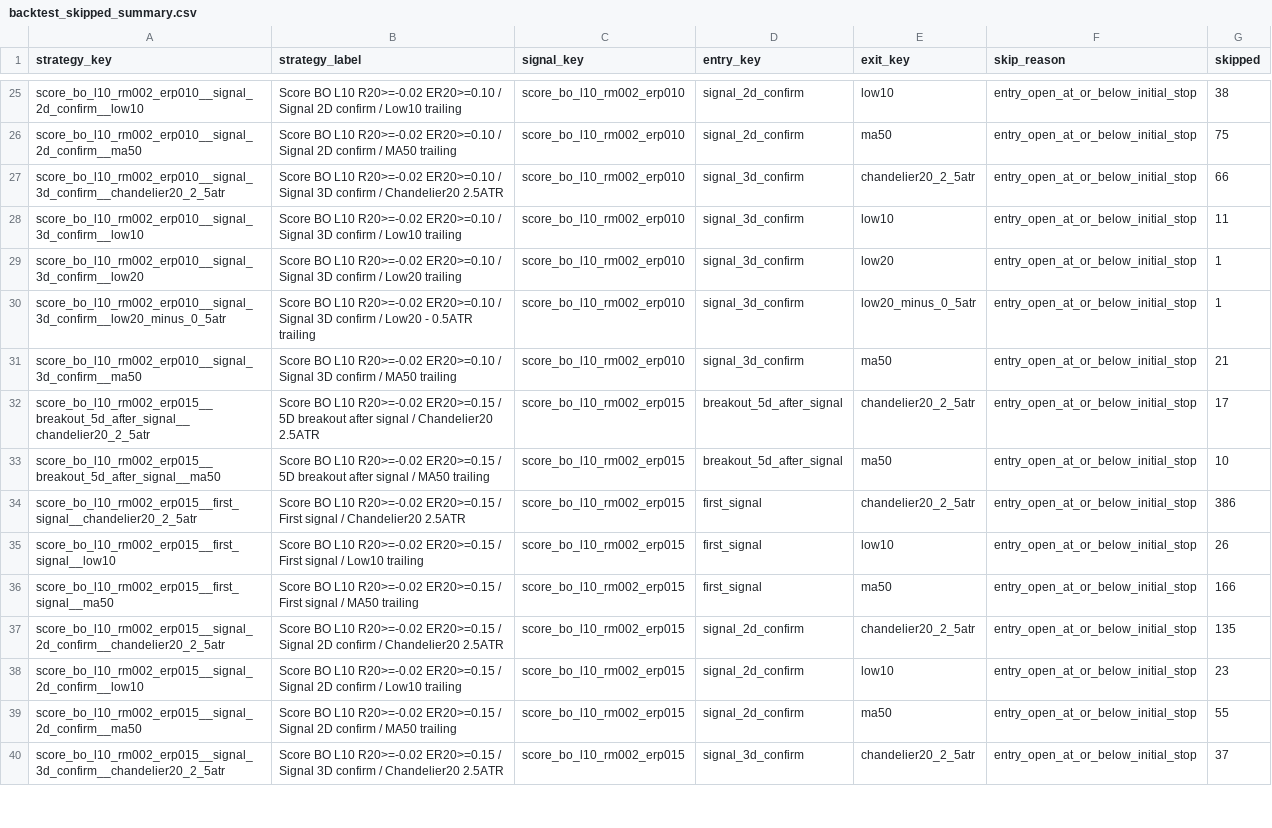
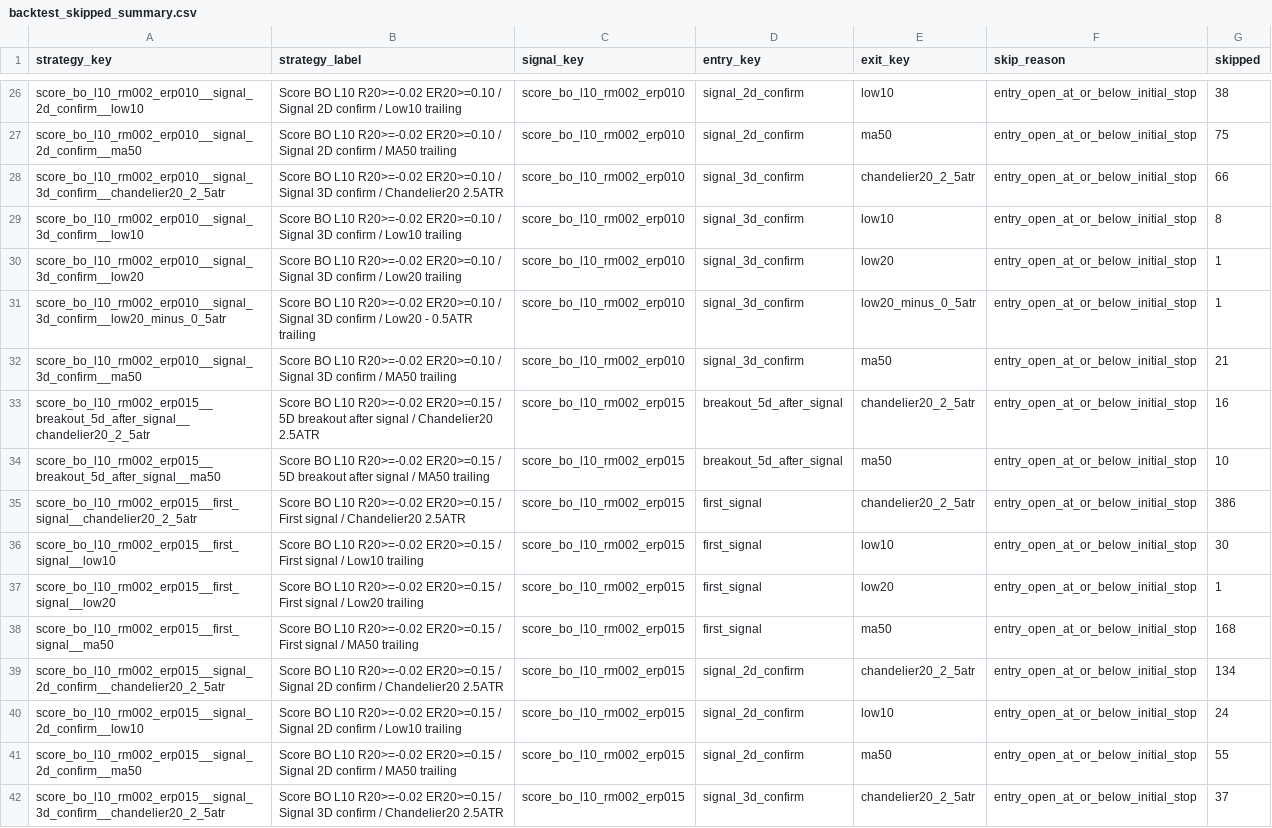
Before and after one commit to goodyyj617/trend-energy-etf-scanner, a CSV file: docs/data/backtest_skipped_summary.csv, drawn as a sheet; only a part is shown, gaps mark what is left out; the diff covers the shown part only.

```diff
--- a/docs/data/backtest_skipped_summary.csv
+++ b/docs/data/backtest_skipped_summary.csv
@@ -27,3 +28,3 @@ score_bo_l10_rm002_erp010__signal_2d_confirm__ma50,Score BO L10 R20>=-0.02 ER20>
 score_bo_l10_rm002_erp010__signal_3d_confirm__chandelier20_2_5atr,Score BO L10 R20>=-0.02 ER20>=0.10 / Signal 3D confirm / Chandelier20 2.5ATR,score_bo_l10_rm002_erp010,signal_3d_confirm,chandelier20_2_5atr,entry_open_at_or_below_initial_stop,66
-score_bo_l10_rm002_erp010__signal_3d_confirm__low10,Score BO L10 R20>=-0.02 ER20>=0.10 / Signal 3D confirm / Low10 trailing,score_bo_l10_rm002_erp010,signal_3d_confirm,low10,entry_open_at_or_below_initial_stop,11
+score_bo_l10_rm002_erp010__signal_3d_confirm__low10,Score BO L10 R20>=-0.02 ER20>=0.10 / Signal 3D confirm / Low10 trailing,score_bo_l10_rm002_erp010,signal_3d_confirm,low10,entry_open_at_or_below_initial_stop,8
 score_bo_l10_rm002_erp010__signal_3d_confirm__low20,Score BO L10 R20>=-0.02 ER20>=0.10 / Signal 3D confirm / Low20 trailing,score_bo_l10_rm002_erp010,signal_3d_confirm,low20,entry_open_at_or_below_initial_stop,1
@@ -31,9 +32,10 @@ score_bo_l10_rm002_erp010__signal_3d_confirm__low20_minus_0_5atr,Score BO L10 R2
 score_bo_l10_rm002_erp010__signal_3d_confirm__ma50,Score BO L10 R20>=-0.02 ER20>=0.10 / Signal 3D confirm / MA50 trailing,score_bo_l10_rm002_erp010,signal_3d_confirm,ma50,entry_open_at_or_below_initial_stop,21
-score_bo_l10_rm002_erp015__breakout_5d_after_signal__chandelier20_2_5atr,Score BO L10 R20>=-0.02 ER20>=0.15 / 5D breakout after signal / Chandelier20 2.5ATR,score_bo_l10_rm002_erp015,breakout_5d_after_signal,chandelier20_2_5atr,entry_open_at_or_below_initial_stop,17
+score_bo_l10_rm002_erp015__breakout_5d_after_signal__chandelier20_2_5atr,Score BO L10 R20>=-0.02 ER20>=0.15 / 5D breakout after signal / Chandelier20 2.5ATR,score_bo_l10_rm002_erp015,breakout_5d_after_signal,chandelier20_2_5atr,entry_open_at_or_below_initial_stop,16
 score_bo_l10_rm002_erp015__breakout_5d_after_signal__ma50,Score BO L10 R20>=-0.02 ER20>=0.15 / 5D breakout after signal / MA50 trailing,score_bo_l10_rm002_erp015,breakout_5d_after_signal,ma50,entry_open_at_or_below_initial_stop,10
 score_bo_l10_rm002_erp015__first_signal__chandelier20_2_5atr,Score BO L10 R20>=-0.02 ER20>=0.15 / First signal / Chandelier20 2.5ATR,score_bo_l10_rm002_erp015,first_signal,chandelier20_2_5atr,entry_open_at_or_below_initial_stop,386
-score_bo_l10_rm002_erp015__first_signal__low10,Score BO L10 R20>=-0.02 ER20>=0.15 / First signal / Low10 trailing,score_bo_l10_rm002_erp015,first_signal,low10,entry_open_at_or_below_initial_stop,26
-score_bo_l10_rm002_erp015__first_signal__ma50,Score BO L10 R20>=-0.02 ER20>=0.15 / First signal / MA50 trailing,score_bo_l10_rm002_erp015,first_signal,ma50,entry_open_at_or_below_initial_stop,166
-score_bo_l10_rm002_erp015__signal_2d_confirm__chandelier20_2_5atr,Score BO L10 R20>=-0.02 ER20>=0.15 / Signal 2D confirm / Chandelier20 2.5ATR,score_bo_l10_rm002_erp015,signal_2d_confirm,chandelier20_2_5atr,entry_open_at_or_below_initial_stop,135
-score_bo_l10_rm002_erp015__signal_2d_confirm__low10,Score BO L10 R20>=-0.02 ER20>=0.15 / Signal 2D confirm / Low10 trailing,score_bo_l10_rm002_erp015,signal_2d_confirm,low10,entry_open_at_or_below_initial_stop,23
+score_bo_l10_rm002_erp015__first_signal__low10,Score BO L10 R20>=-0.02 ER20>=0.15 / First signal / Low10 trailing,score_bo_l10_rm002_erp015,first_signal,low10,entry_open_at_or_below_initial_stop,30
+score_bo_l10_rm002_erp015__first_signal__low20,Score BO L10 R20>=-0.02 ER20>=0.15 / First signal / Low20 trailing,score_bo_l10_rm002_erp015,first_signal,low20,entry_open_at_or_below_initial_stop,1
+score_bo_l10_rm002_erp015__first_signal__ma50,Score BO L10 R20>=-0.02 ER20>=0.15 / First signal / MA50 trailing,score_bo_l10_rm002_erp015,first_signal,ma50,entry_open_at_or_below_initial_stop,168
+score_bo_l10_rm002_erp015__signal_2d_confirm__chandelier20_2_5atr,Score BO L10 R20>=-0.02 ER20>=0.15 / Signal 2D confirm / Chandelier20 2.5ATR,score_bo_l10_rm002_erp015,signal_2d_confirm,chandelier20_2_5atr,entry_open_at_or_below_initial_stop,134
+score_bo_l10_rm002_erp015__signal_2d_confirm__low10,Score BO L10 R20>=-0.02 ER20>=0.15 / Signal 2D confirm / Low10 trailing,score_bo_l10_rm002_erp015,signal_2d_confirm,low10,entry_open_at_or_below_initial_stop,24
 score_bo_l10_rm002_erp015__signal_2d_confirm__ma50,Score BO L10 R20>=-0.02 ER20>=0.15 / Signal 2D confirm / MA50 trailing,score_bo_l10_rm002_erp015,signal_2d_confirm,ma50,entry_open_at_or_below_initial_stop,55
```
Also changed, not shown: 9 added rows, 2 removed rows and 100 edited cells elsewhere in this file, docs/data/backtest_portfolio_strategy_summary.csv, docs/data/backtest_recent_trades.csv, 49 other files.
